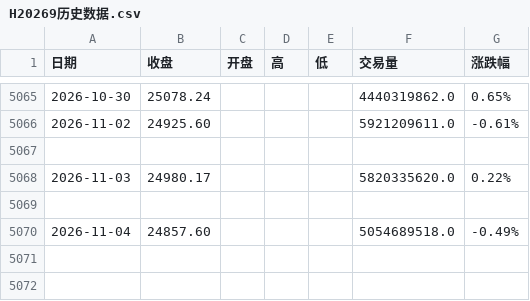
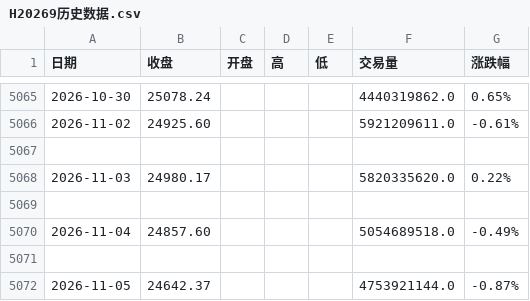
Before and after one commit to 492060059-oss/Dividend-low-vol-dashboard, a CSV file: data/H20269历史数据.csv, drawn as a sheet; only a part is shown, gaps mark what is left out.

```diff
--- a/data/H20269历史数据.csv
+++ b/data/H20269历史数据.csv
@@ -5070 +5070,3 @@
 2026-11-04,24857.60,,,,5054689518.0,-0.49%
+
+2026-11-05,24642.37,,,,4753921144.0,-0.87%
```
Also changed, not shown: 1 other file.
